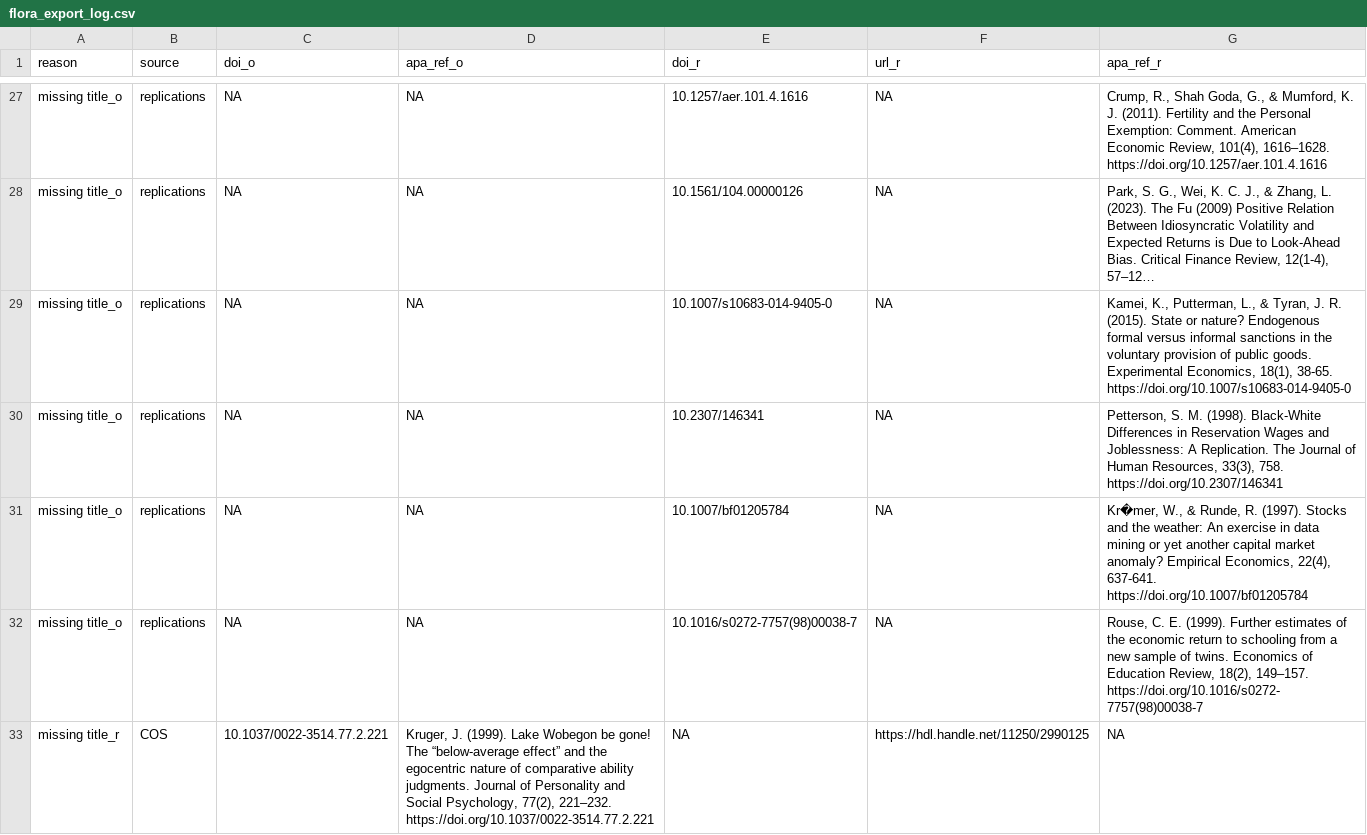
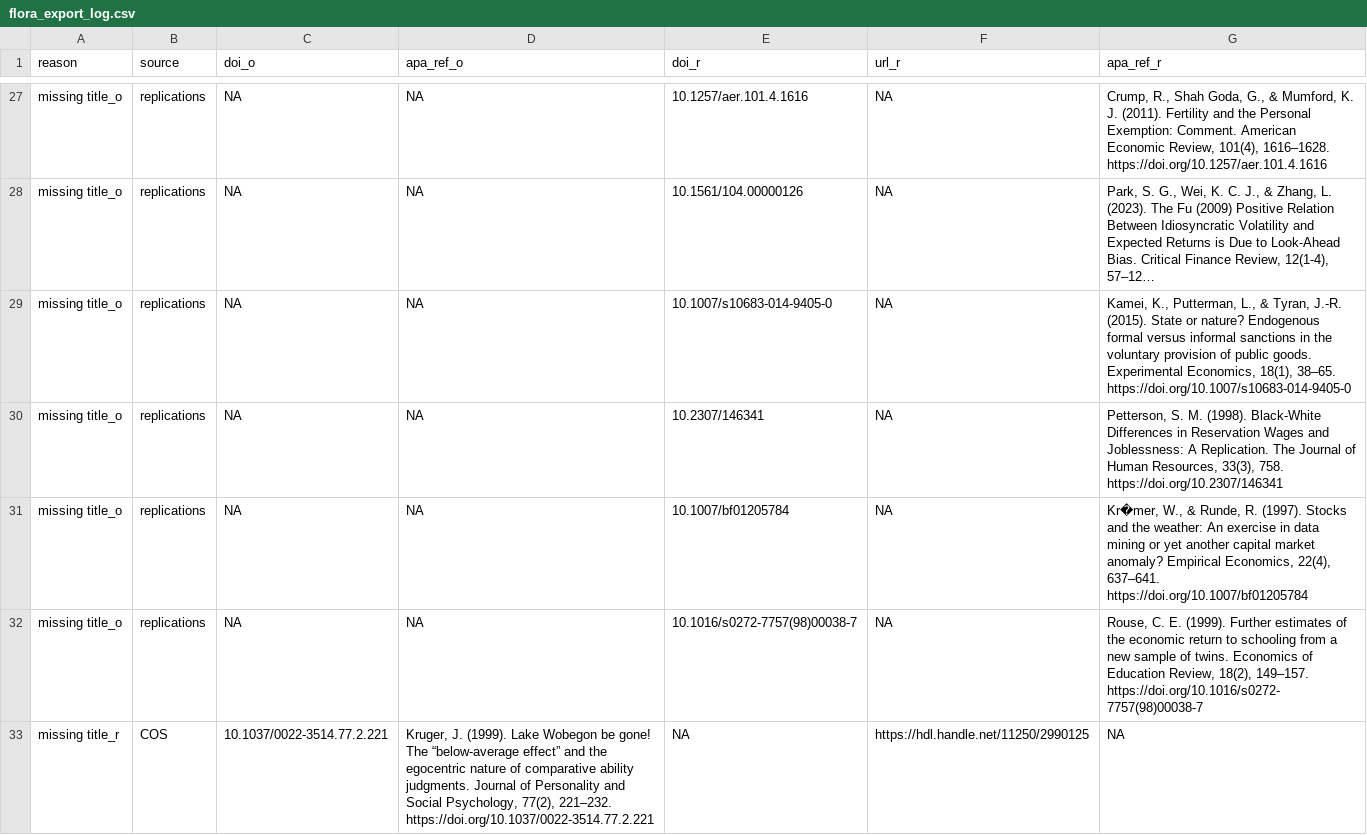
Before and after one commit to forrtproject/FReD-data, a CSV file: output/flora_export_log.csv, drawn as a sheet; only a part is shown, gaps mark what is left out; long unchanged cells end in …; the diff names each change by its address in the sheet, - before the commit and + after, or states it on an @@ line.

```diff
--- a/output/flora_export_log.csv
+++ b/output/flora_export_log.csv
-G29 (apa_ref_r): …& Tyran, J. R. (2015). State or nature? Endogenous formal versus informal sanctions in the voluntary provision of public goods. Experimental Economics, 18(1), 38-65. https://doi.org/10.1007/s10683-014-9405-0
+G29 (apa_ref_r): …& Tyran, J.-R. (2015). State or nature? Endogenous formal versus informal sanctions in the voluntary provision of public goods. Experimental Economics, 18(1), 38–65. https://doi.org/10.1007/s10683-014-9405-0
-G31 (apa_ref_r): …Economics, 22(4), 637-641. https://doi.org/10.1007/bf01205784
+G31 (apa_ref_r): …Economics, 22(4), 637–641. https://doi.org/10.1007/bf01205784
```
Also changed, not shown: cache/openalex_keywords_language.csv, 5 other files.
